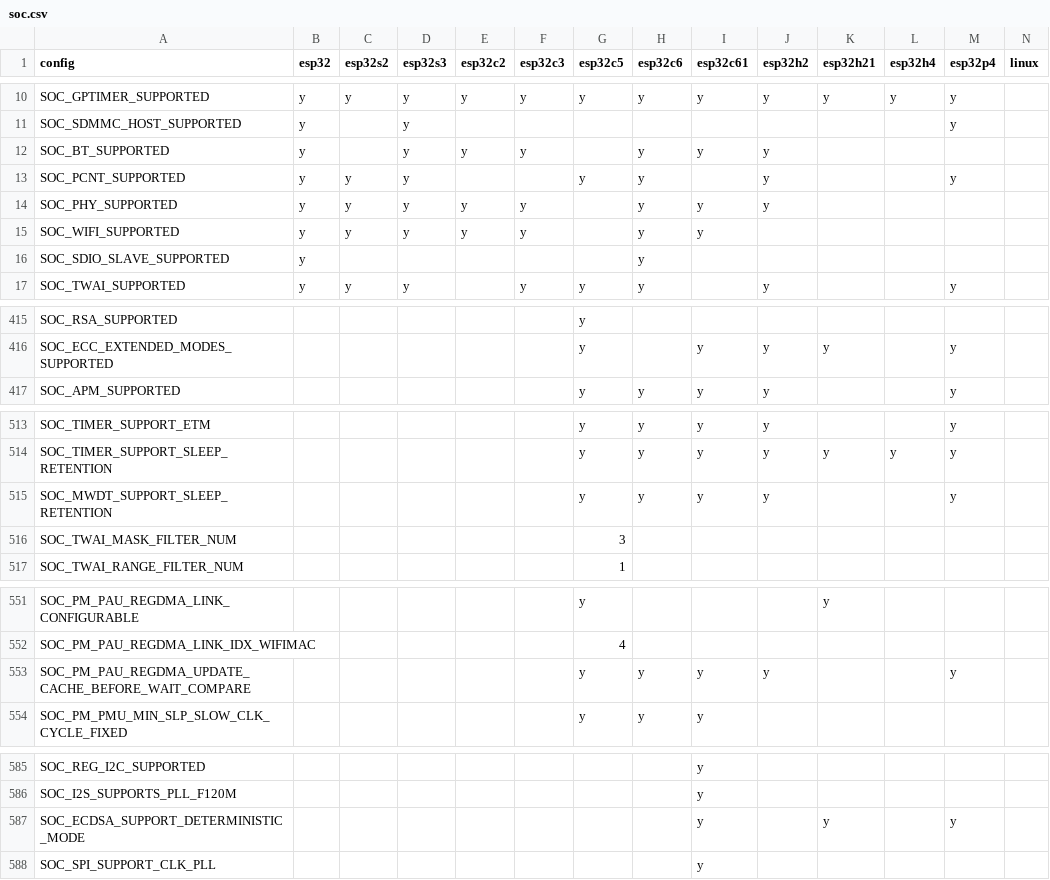
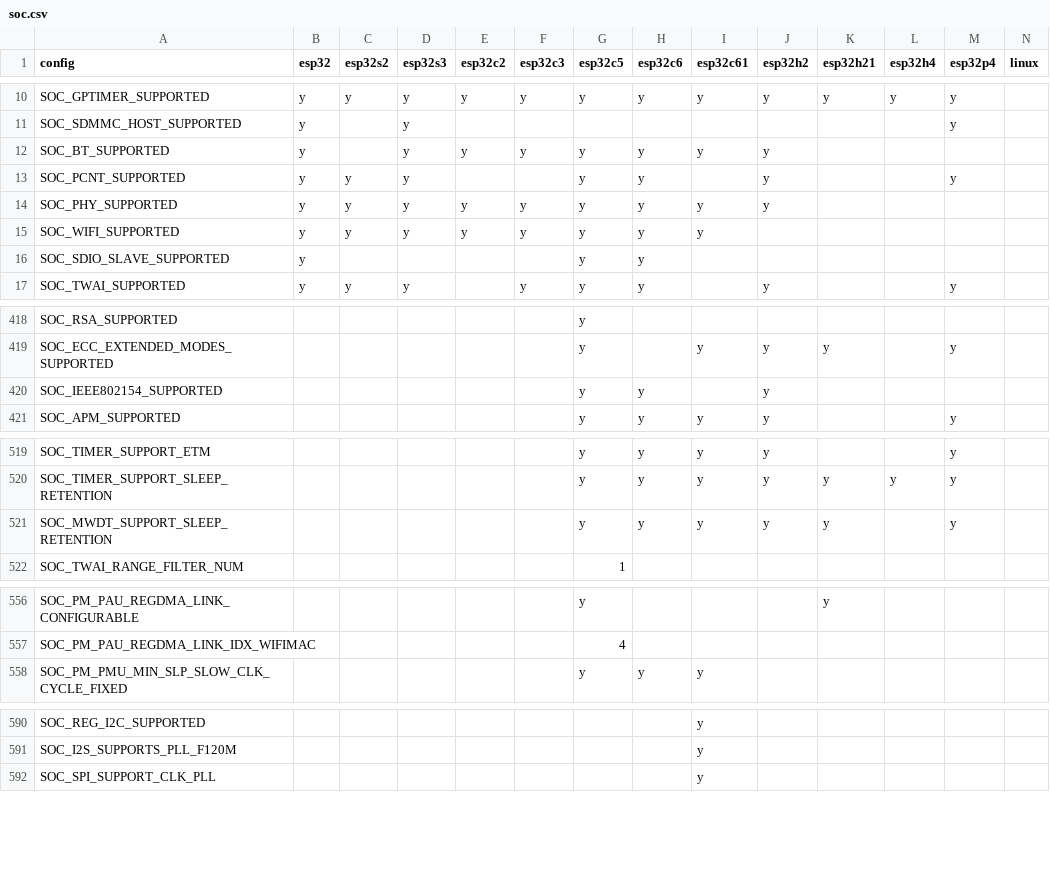
Before and after one commit to tanakamasayuki/ESP-IDF-SoC-Check, a CSV file: soc.csv, drawn as a sheet; only a part is shown, gaps mark what is left out; the diff covers the shown part only.

```diff
--- a/soc.csv
+++ b/soc.csv
@@ -11,7 +11,7 @@ SOC_GPTIMER_SUPPORTED	y	y	y	y	y	y	y	y	y	y	y	y
 SOC_SDMMC_HOST_SUPPORTED	y		y									y		
-SOC_BT_SUPPORTED	y		y	y	y		y	y	y					
+SOC_BT_SUPPORTED	y		y	y	y	y	y	y	y					
 SOC_PCNT_SUPPORTED	y	y	y			y	y		y			y		
-SOC_PHY_SUPPORTED	y	y	y	y	y		y	y	y					
-SOC_WIFI_SUPPORTED	y	y	y	y	y		y	y						
-SOC_SDIO_SLAVE_SUPPORTED	y						y							
+SOC_PHY_SUPPORTED	y	y	y	y	y	y	y	y	y					
+SOC_WIFI_SUPPORTED	y	y	y	y	y	y	y	y						
+SOC_SDIO_SLAVE_SUPPORTED	y					y	y							
 SOC_TWAI_SUPPORTED	y	y	y		y	y	y		y			y		
@@ -416,2 +419,3 @@ SOC_RSA_SUPPORTED						y
 SOC_ECC_EXTENDED_MODES_SUPPORTED						y		y	y	y		y		
+SOC_IEEE802154_SUPPORTED						y	y		y					
 SOC_APM_SUPPORTED						y	y	y	y			y		
@@ -514,4 +520,3 @@ SOC_TIMER_SUPPORT_ETM						y	y	y	y			y
 SOC_TIMER_SUPPORT_SLEEP_RETENTION						y	y	y	y	y	y	y		
-SOC_MWDT_SUPPORT_SLEEP_RETENTION						y	y	y	y			y		
-SOC_TWAI_MASK_FILTER_NUM						3								
+SOC_MWDT_SUPPORT_SLEEP_RETENTION						y	y	y	y	y		y		
 SOC_TWAI_RANGE_FILTER_NUM						1								
@@ -552,3 +557,2 @@ SOC_PM_PAU_REGDMA_LINK_CONFIGURABLE						y				y
 SOC_PM_PAU_REGDMA_LINK_IDX_WIFIMAC						4								
-SOC_PM_PAU_REGDMA_UPDATE_CACHE_BEFORE_WAIT_COMPARE						y	y	y	y			y		
 SOC_PM_PMU_MIN_SLP_SLOW_CLK_CYCLE_FIXED						y	y	y						
@@ -586,3 +591,2 @@ SOC_REG_I2C_SUPPORTED								y
 SOC_I2S_SUPPORTS_PLL_F120M								y						
-SOC_ECDSA_SUPPORT_DETERMINISTIC_MODE								y		y		y		
 SOC_SPI_SUPPORT_CLK_PLL								y						
```
Also changed, not shown: 11 added rows, 5 removed rows and 16 edited cells elsewhere in this file, 1 other file.
